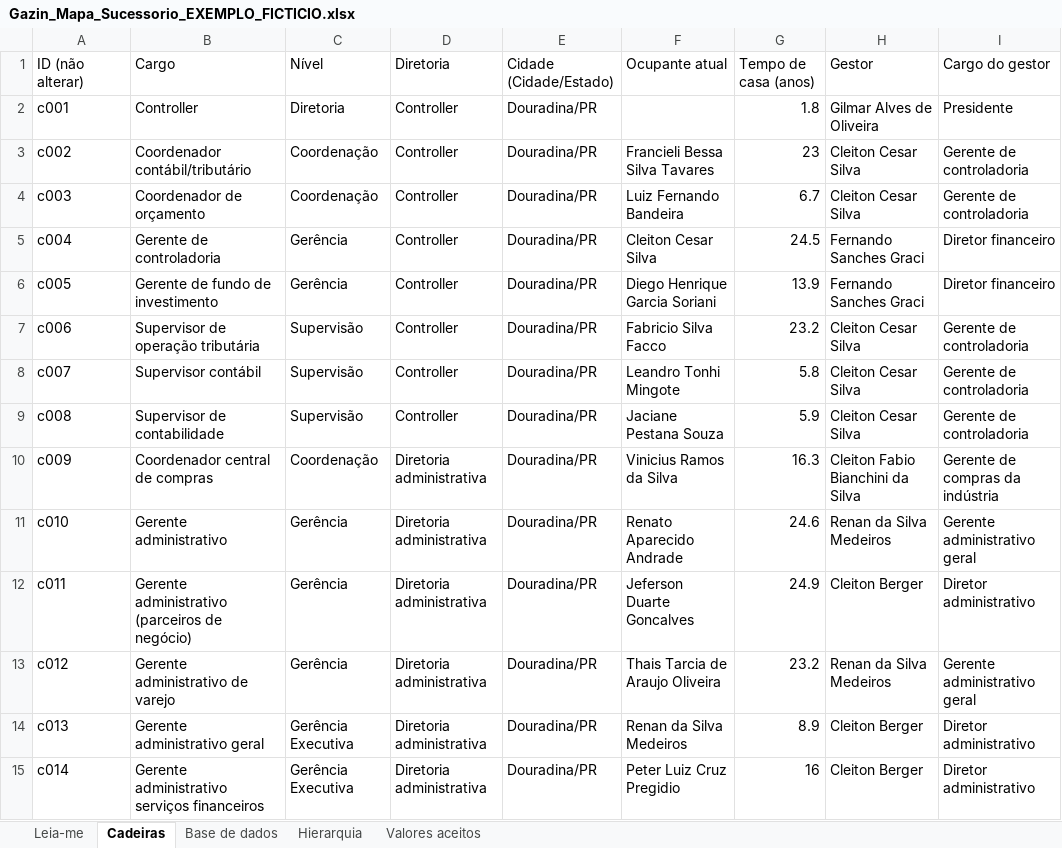
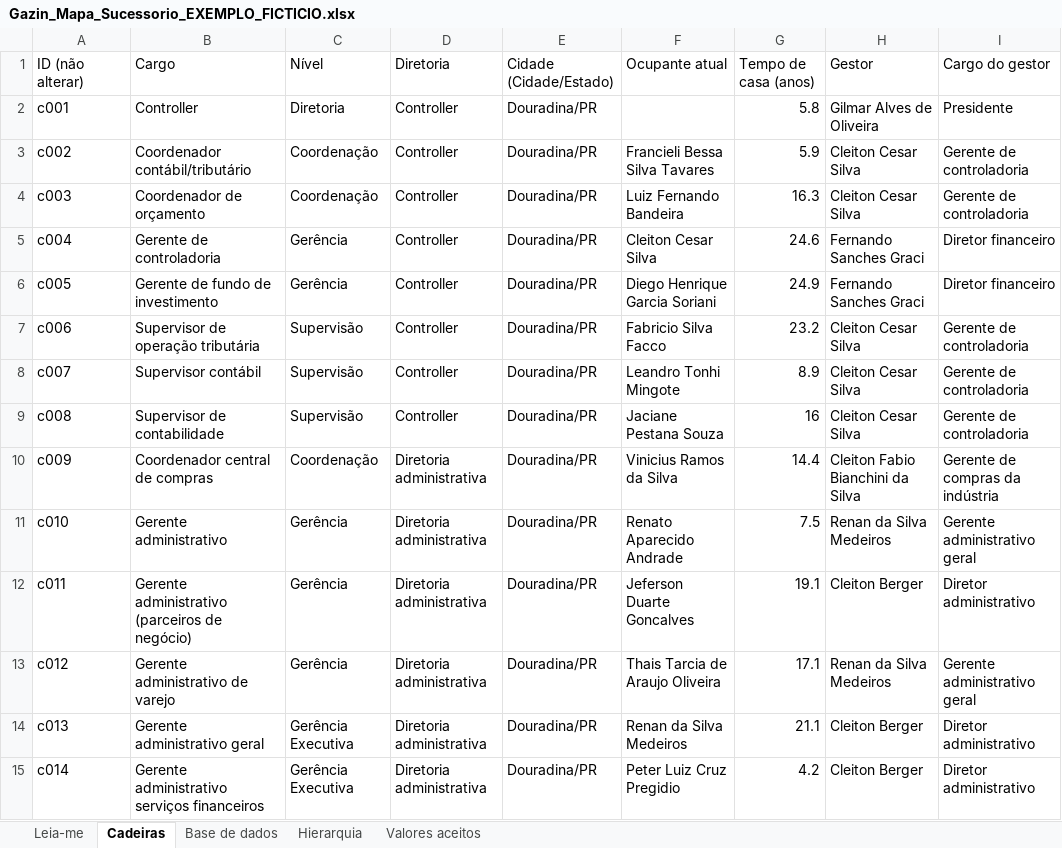
Before and after one commit to italoids123-svg/Sucessao-Gazin, an Excel workbook: exemplos/Gazin_Mapa_Sucessorio_EXEMPLO_FICTICIO.xlsx, sheet Cadeiras, drawn as a sheet; only a part is shown; values as stored, in another font and other column widths than the file's, no borders; the diff covers the shown part only; the diff names each change by its address in the sheet, - before the commit and + after, or states it on an @@ line.

```diff
--- a/exemplos/Gazin_Mapa_Sucessorio_EXEMPLO_FICTICIO.xlsx (sheet Cadeiras)
+++ b/exemplos/Gazin_Mapa_Sucessorio_EXEMPLO_FICTICIO.xlsx (sheet Cadeiras)
-G2 (Tempo de casa (anos)): 1.8
+G2 (Tempo de casa (anos)): 5.8
-G3 (Tempo de casa (anos)): 23
+G3 (Tempo de casa (anos)): 5.9
-G4 (Tempo de casa (anos)): 6.7
+G4 (Tempo de casa (anos)): 16.3
-G5 (Tempo de casa (anos)): 24.5
+G5 (Tempo de casa (anos)): 24.6
-G6 (Tempo de casa (anos)): 13.9
+G6 (Tempo de casa (anos)): 24.9
-G8 (Tempo de casa (anos)): 5.8
+G8 (Tempo de casa (anos)): 8.9
-G9 (Tempo de casa (anos)): 5.9
+G9 (Tempo de casa (anos)): 16
-G10 (Tempo de casa (anos)): 16.3
+G10 (Tempo de casa (anos)): 14.4
-G11 (Tempo de casa (anos)): 24.6
+G11 (Tempo de casa (anos)): 7.5
-G12 (Tempo de casa (anos)): 24.9
+G12 (Tempo de casa (anos)): 19.1
-G13 (Tempo de casa (anos)): 23.2
+G13 (Tempo de casa (anos)): 17.1
-G14 (Tempo de casa (anos)): 8.9
+G14 (Tempo de casa (anos)): 21.1
-G15 (Tempo de casa (anos)): 16
+G15 (Tempo de casa (anos)): 4.2
```
Also changed, not shown: 1 added row and 166 edited cells elsewhere in this sheet, sheet Base de dados, sheet Valores aceitos, 4 other files.
